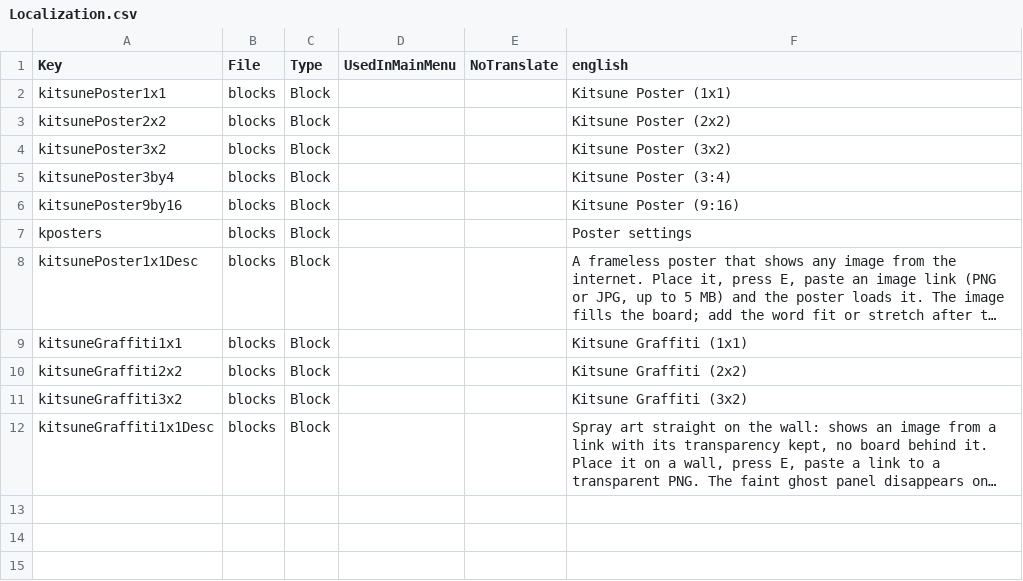
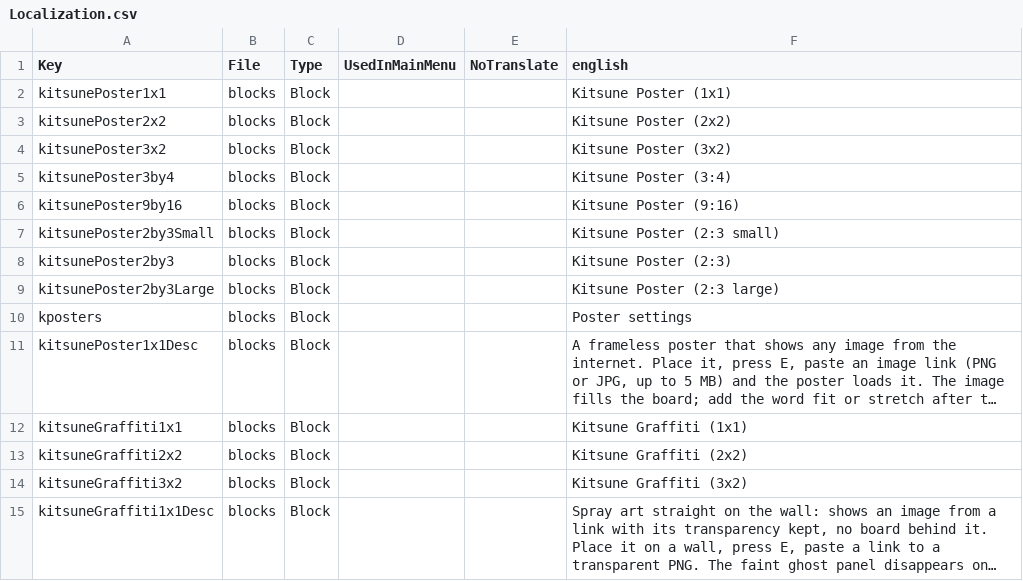
Before and after one commit to Kitsune-Den/KitsunePosters, a CSV file: KitsunePosters/Config/Localization.csv, drawn as a sheet; long unchanged cells end in ….

```diff
--- a/KitsunePosters/Config/Localization.csv
+++ b/KitsunePosters/Config/Localization.csv
@@ -6,2 +6,5 @@ kitsunePoster3by4,blocks,Block,,,Kitsune Poster (3:4)
 kitsunePoster9by16,blocks,Block,,,Kitsune Poster (9:16)
+kitsunePoster2by3Small,blocks,Block,,,Kitsune Poster (2:3 small)
+kitsunePoster2by3,blocks,Block,,,Kitsune Poster (2:3)
+kitsunePoster2by3Large,blocks,Block,,,Kitsune Poster (2:3 large)
 kposters,blocks,Block,,,Poster settings
```
Also changed, not shown: 19 other files.
